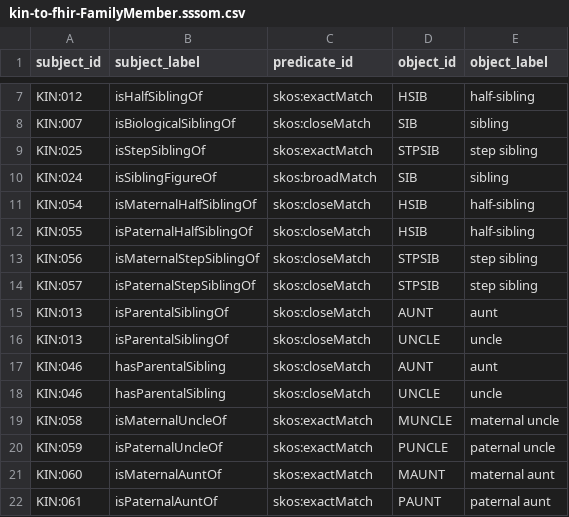
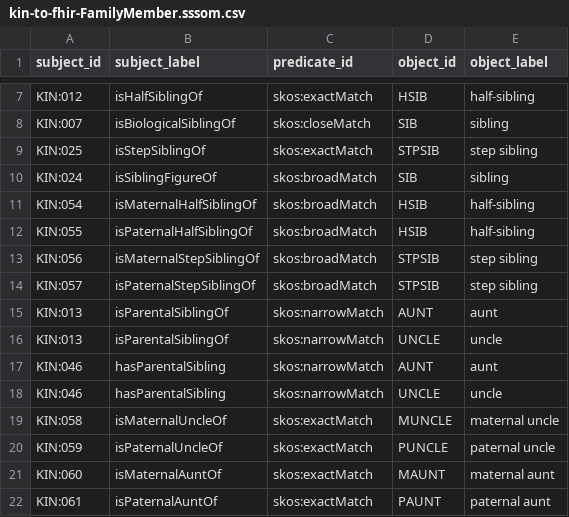
Before and after one commit to ga4gh/pedigree_family_history_terminology, a CSV file: mappings/kin-to-fhir-FamilyMember.sssom.csv, drawn as a sheet; only a part is shown, gaps mark what is left out.

Commit message:
refined some closeMatches -> broad/narrow

```diff
--- a/mappings/kin-to-fhir-FamilyMember.sssom.csv
+++ b/mappings/kin-to-fhir-FamilyMember.sssom.csv
@@ -10,10 +10,10 @@ KIN:025,isStepSiblingOf,skos:exactMatch,STPSIB,step sibling
 KIN:024,isSiblingFigureOf,skos:broadMatch,SIB,sibling
-KIN:054,isMaternalHalfSiblingOf,skos:closeMatch,HSIB,half-sibling
-KIN:055,isPaternalHalfSiblingOf,skos:closeMatch,HSIB,half-sibling
-KIN:056,isMaternalStepSiblingOf,skos:closeMatch,STPSIB,step sibling
-KIN:057,isPaternalStepSiblingOf,skos:closeMatch,STPSIB,step sibling
-KIN:013,isParentalSiblingOf,skos:closeMatch,AUNT,aunt
-KIN:013,isParentalSiblingOf,skos:closeMatch,UNCLE,uncle
-KIN:046,hasParentalSibling,skos:closeMatch,AUNT,aunt
-KIN:046,hasParentalSibling,skos:closeMatch,UNCLE,uncle
+KIN:054,isMaternalHalfSiblingOf,skos:broadMatch,HSIB,half-sibling
+KIN:055,isPaternalHalfSiblingOf,skos:broadMatch,HSIB,half-sibling
+KIN:056,isMaternalStepSiblingOf,skos:broadMatch,STPSIB,step sibling
+KIN:057,isPaternalStepSiblingOf,skos:broadMatch,STPSIB,step sibling
+KIN:013,isParentalSiblingOf,skos:narrowMatch,AUNT,aunt
+KIN:013,isParentalSiblingOf,skos:narrowMatch,UNCLE,uncle
+KIN:046,hasParentalSibling,skos:narrowMatch,AUNT,aunt
+KIN:046,hasParentalSibling,skos:narrowMatch,UNCLE,uncle
 KIN:058,isMaternalUncleOf,skos:exactMatch,MUNCLE,maternal uncle
```
